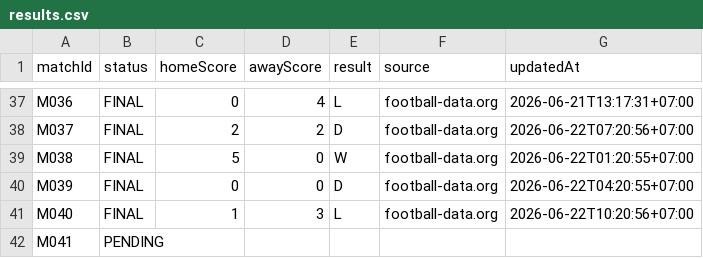
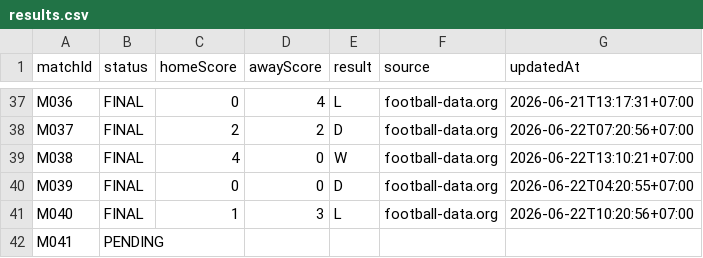
Before and after one commit to abdulR1806/bss-worldcup-2026, a CSV file: data/results.csv, drawn as a sheet; only a part is shown, gaps mark what is left out.

```diff
--- a/data/results.csv
+++ b/data/results.csv
@@ -38,3 +38,3 @@ M036,FINAL,0,4,L,football-data.org,2026-06-21T13:17:31+07:00
 M037,FINAL,2,2,D,football-data.org,2026-06-22T07:20:56+07:00
-M038,FINAL,5,0,W,football-data.org,2026-06-22T01:20:55+07:00
+M038,FINAL,4,0,W,football-data.org,2026-06-22T13:10:21+07:00
 M039,FINAL,0,0,D,football-data.org,2026-06-22T04:20:55+07:00
```
Also changed, not shown: 1 other file.
